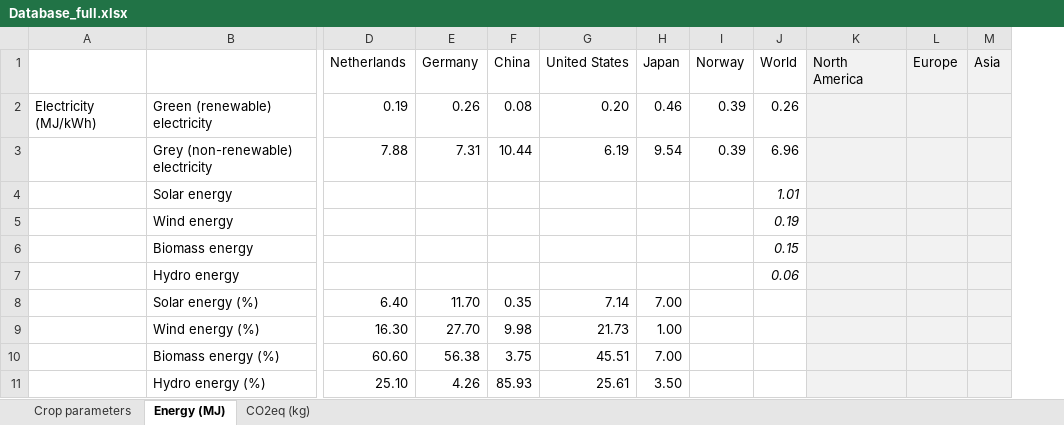
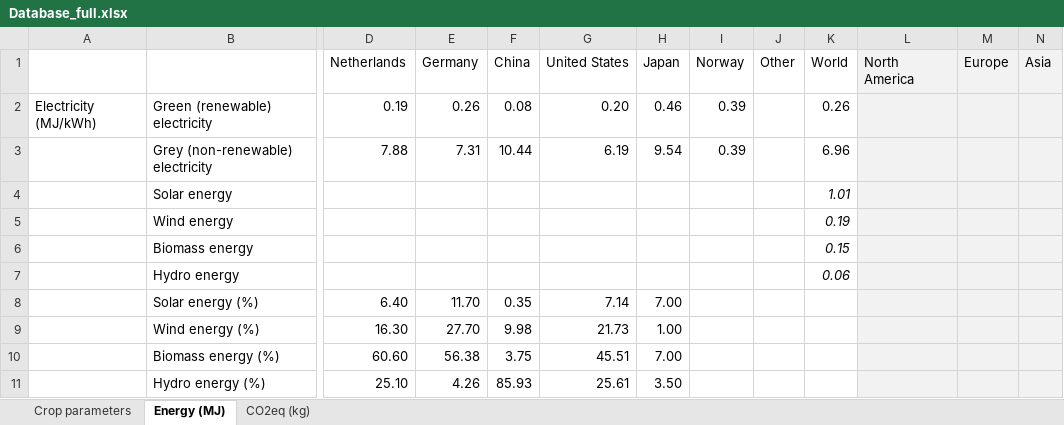
Before and after one commit to JaapWeerheim/ACT2321, an Excel workbook: Database_full.xlsx, sheet Energy (MJ), drawn as a sheet; only a part is shown, gaps mark what is left out; values as stored, in another font and other column widths than the file's, no borders; the diff names each change by its address in the sheet, - before the commit and + after, or states it on an @@ line.

```diff
--- a/Database_full.xlsx (sheet Energy (MJ))
+++ b/Database_full.xlsx (sheet Energy (MJ))
+column J (Other), empty
```
Also changed, not shown: sheet Crop parameters, sheet CO2eq (kg), formulas that keep their value, 1 other file.
